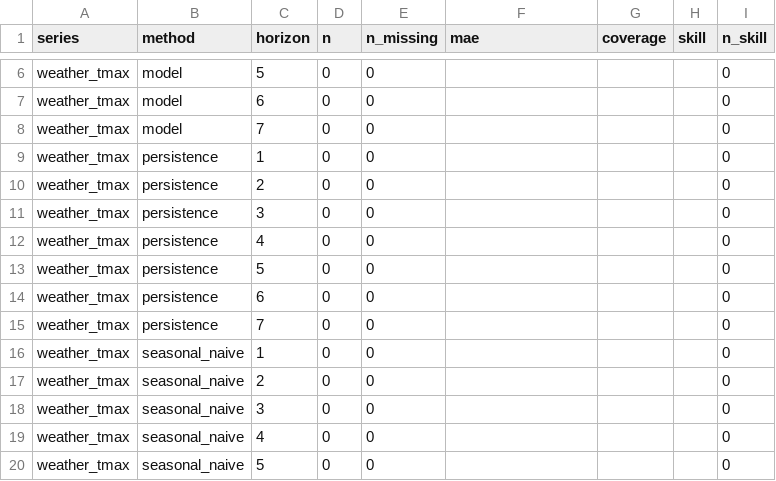
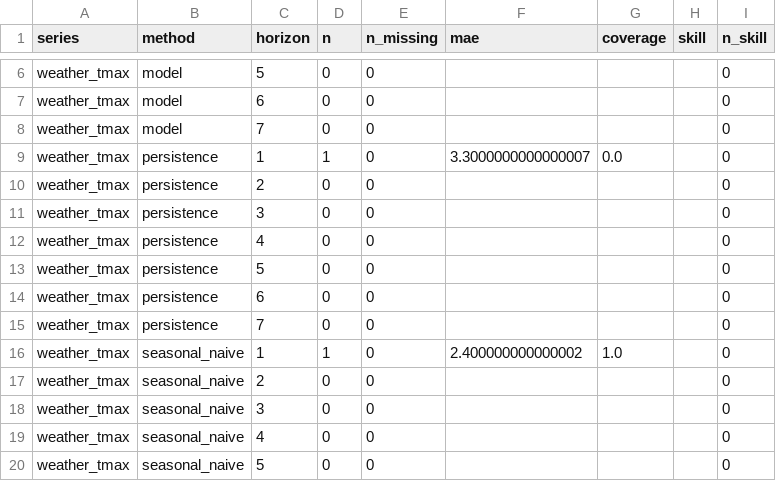
Before and after one commit to Haruru0-0/forecast-tracker, a CSV file: results/scoreboard.csv, drawn as a sheet; only a part is shown, gaps mark what is left out; the diff covers the shown part only.

```diff
--- a/results/scoreboard.csv
+++ b/results/scoreboard.csv
@@ -8,3 +8,3 @@ weather_tmax,model,6,0,0,,,,0
 weather_tmax,model,7,0,0,,,,0
-weather_tmax,persistence,1,0,0,,,,0
+weather_tmax,persistence,1,1,0,3.3000000000000007,0.0,,0
 weather_tmax,persistence,2,0,0,,,,0
@@ -15,3 +15,3 @@ weather_tmax,persistence,6,0,0,,,,0
 weather_tmax,persistence,7,0,0,,,,0
-weather_tmax,seasonal_naive,1,0,0,,,,0
+weather_tmax,seasonal_naive,1,1,0,2.400000000000002,1.0,,0
 weather_tmax,seasonal_naive,2,0,0,,,,0
```
Also changed, not shown: 1 added row, 1 removed row and 58 edited cells elsewhere in this file, 1 other file.
